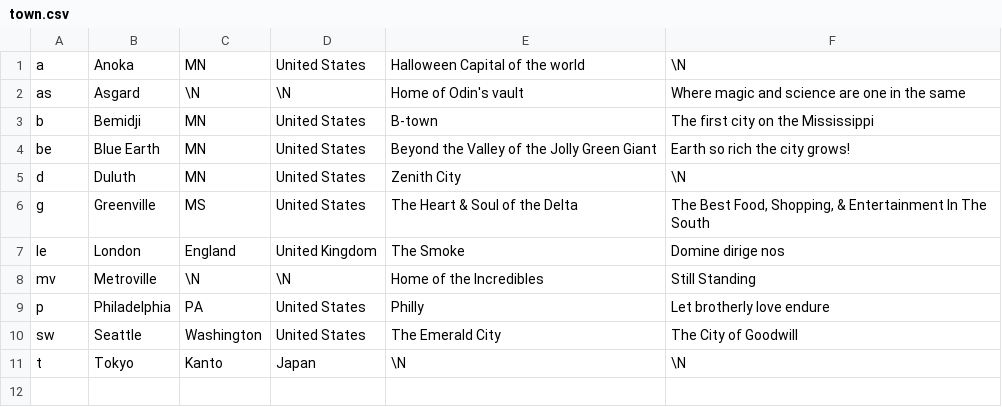
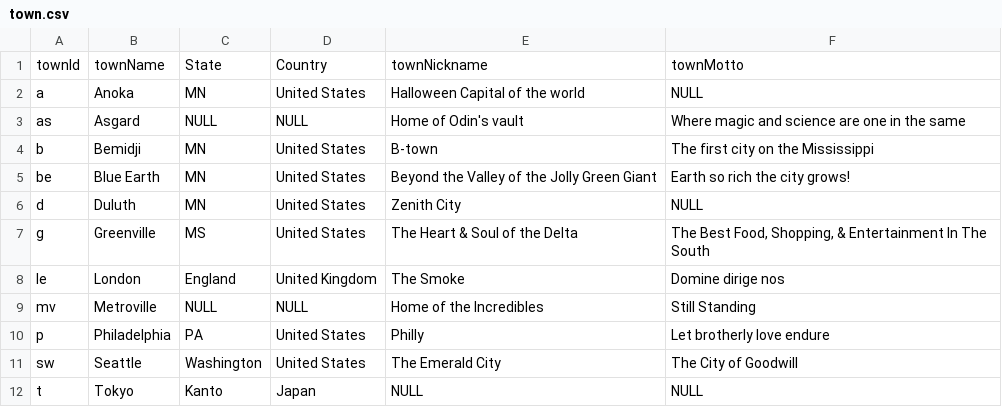
Before and after one commit to libbyshoop/database-book, a CSV file: _sources/creatureData/town.csv, drawn as a sheet.

```diff
--- a/_sources/creatureData/town.csv
+++ b/_sources/creatureData/town.csv
@@ -1,11 +1,12 @@
-"a","Anoka","MN","United States","Halloween Capital of the world",\N
-"as","Asgard",\N,\N,"Home of Odin's vault","Where magic and science are one in the same"
+townId, townName, State, Country, townNickname, townMotto
+"a","Anoka","MN","United States","Halloween Capital of the world",NULL
+"as","Asgard",NULL,NULL,"Home of Odin's vault","Where magic and science are one in the same"
 "b","Bemidji","MN","United States","B-town","The first city on the Mississippi"
 "be","Blue Earth","MN","United States","Beyond the Valley of the Jolly Green Giant","Earth so rich the city grows!"
-"d","Duluth","MN","United States","Zenith City",\N
+"d","Duluth","MN","United States","Zenith City",NULL
 "g","Greenville","MS","United States","The Heart & Soul of the Delta","The Best Food, Shopping, & Entertainment In The South"
 "le","London","England","United Kingdom","The Smoke","Domine dirige nos"
-"mv","Metroville",\N,\N,"Home of the Incredibles","Still Standing"
+"mv","Metroville",NULL,NULL,"Home of the Incredibles","Still Standing"
 "p","Philadelphia","PA","United States","Philly","Let brotherly love endure"
 "sw","Seattle","Washington","United States","The Emerald City","The City of Goodwill"
-"t","Tokyo","Kanto","Japan",\N,\N
+"t","Tokyo","Kanto","Japan",NULL,NULL
```
Also changed, not shown: _sources/creatureData/aspiration.csv, _sources/creatureData/contribution.csv, 10 other files.
